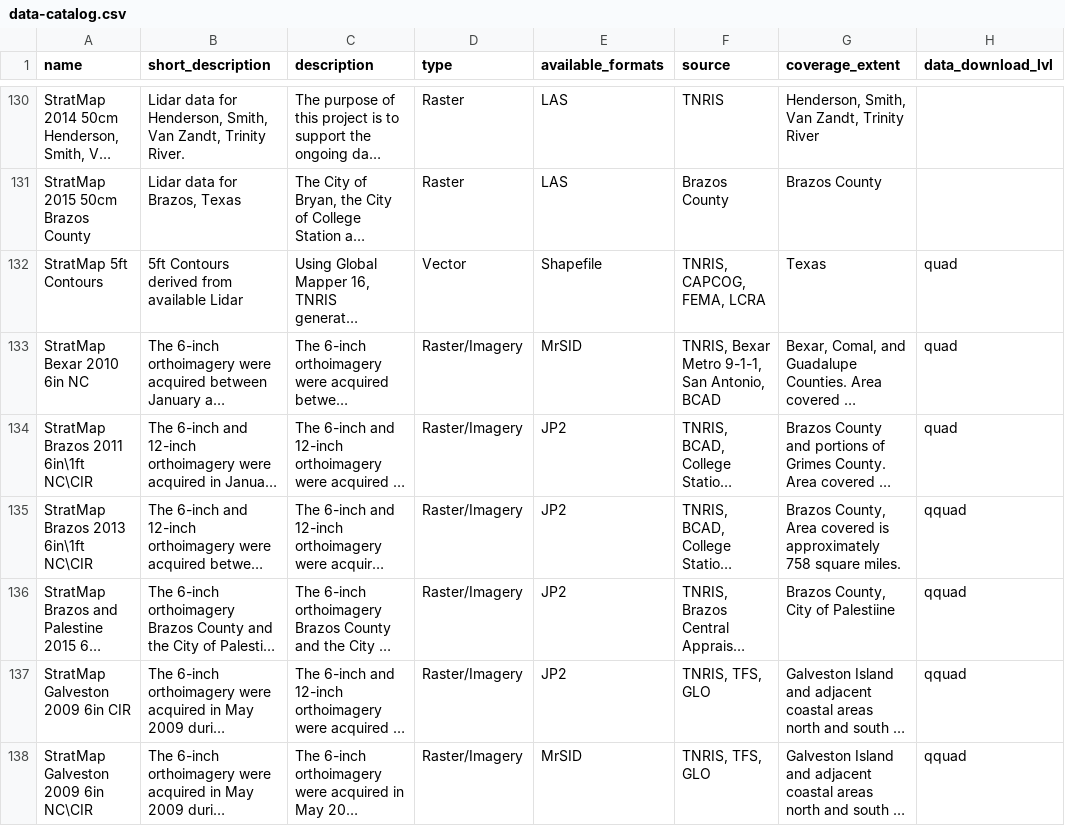
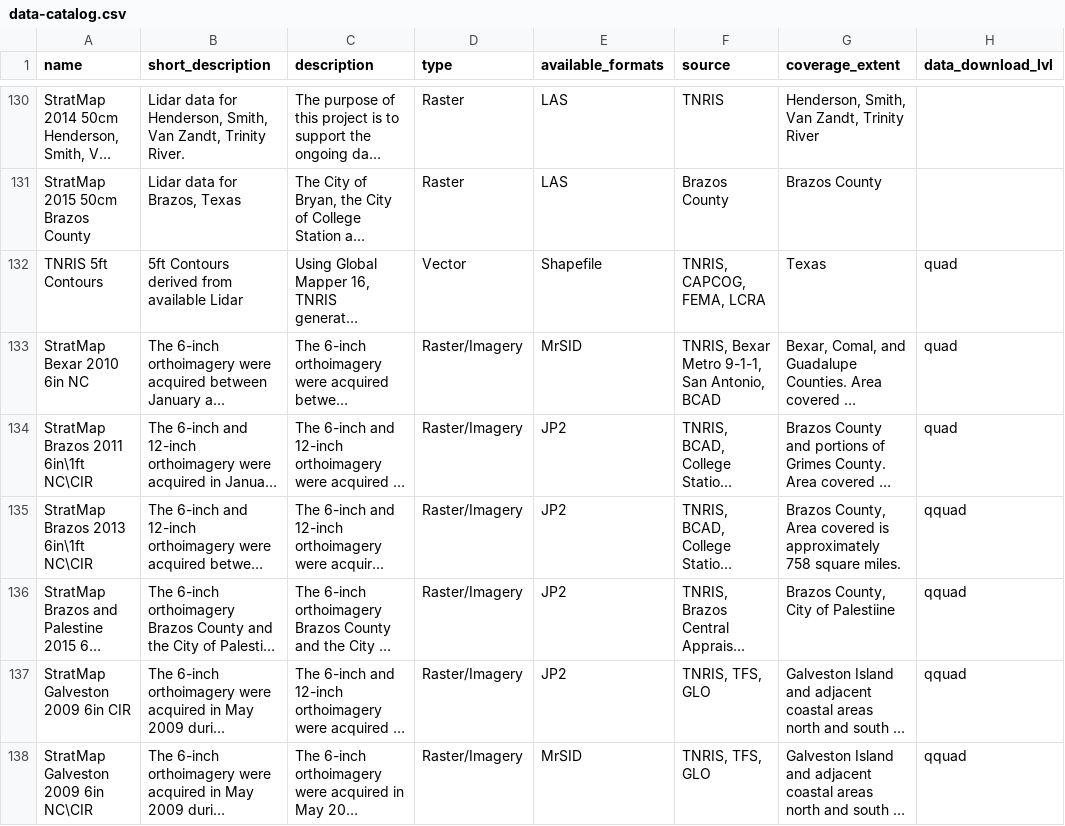
Before and after one commit to DavidHickman/tnris.org, a CSV file: content/data-catalog.csv, drawn as a sheet; only a part is shown, gaps mark what is left out; long unchanged cells end in …; the diff covers the shown part only; the diff names each change by its address in the sheet, - before the commit and + after, or states it on an @@ line.

```diff
--- a/content/data-catalog.csv
+++ b/content/data-catalog.csv
-A132 (name): StratMap 5ft Contours
+A132 (name): TNRIS 5ft Contours
```
Also changed, not shown: 5 edited cells elsewhere in this file, 4 other files.
